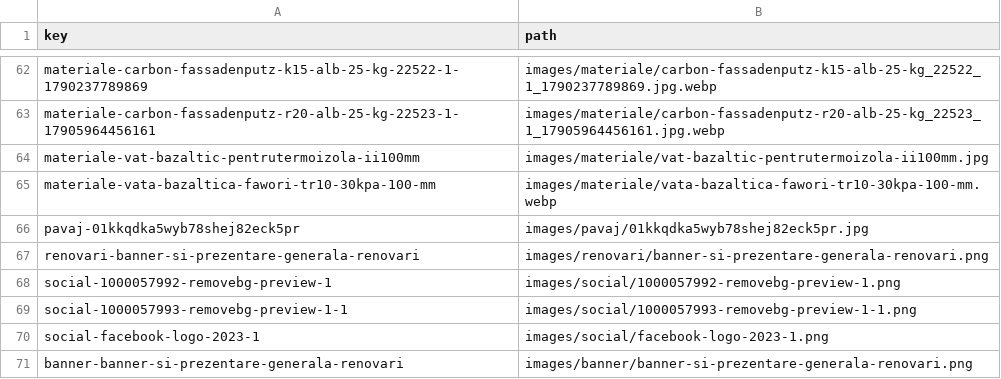
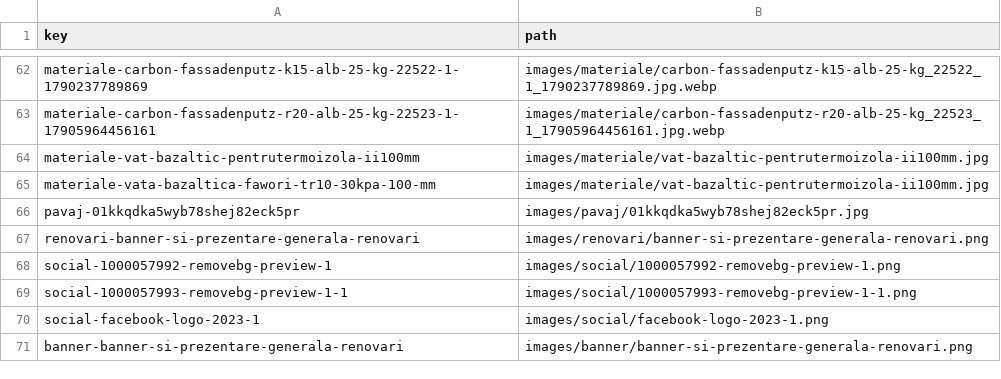
Before and after one commit to totulshopmd-dotcom/valmex-site, a CSV file: images-config.csv, drawn as a sheet; only a part is shown, gaps mark what is left out.

Commit message:
Fix Fawori basaltic wool product image mapping

```diff
--- a/images-config.csv
+++ b/images-config.csv
@@ -64,3 +64,3 @@ materiale-carbon-fassadenputz-r20-alb-25-kg-22523-1-17905964456161,images/materi
 materiale-vat-bazaltic-pentrutermoizola-ii100mm,images/materiale/vat-bazaltic-pentrutermoizola-ii100mm.jpg
-materiale-vata-bazaltica-fawori-tr10-30kpa-100-mm,images/materiale/vata-bazaltica-fawori-tr10-30kpa-100-mm.webp
+materiale-vata-bazaltica-fawori-tr10-30kpa-100-mm,images/materiale/vat-bazaltic-pentrutermoizola-ii100mm.jpg
 pavaj-01kkqdka5wyb78shej82eck5pr,images/pavaj/01kkqdka5wyb78shej82eck5pr.jpg
```
